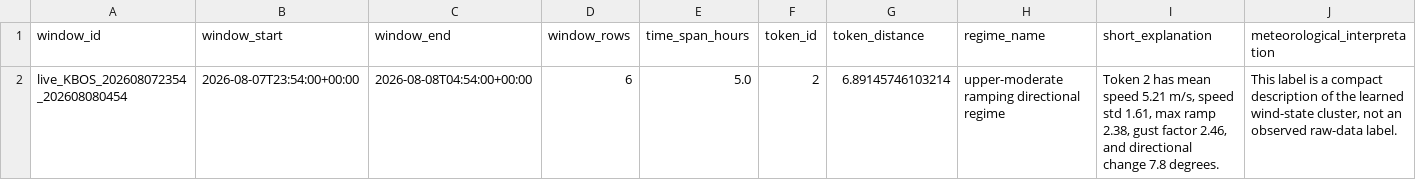
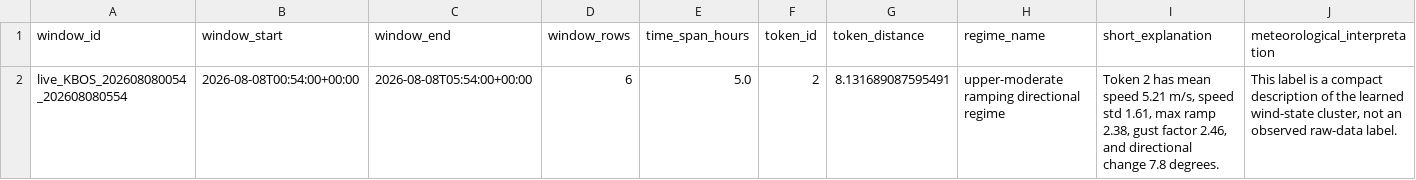
Before and after one commit to nayanananto/wind_live_hitl, a CSV file: data/live/semantic_states/KBOS_live_semantic_state.csv, drawn as a sheet; only a part is shown; removed rows and columns are numbered as before the commit, all else as after; rows hold the shown columns only; the diff names each change by its address in the sheet, - before the commit and + after, or states it on an @@ line.

```diff
--- a/data/live/semantic_states/KBOS_live_semantic_state.csv
+++ b/data/live/semantic_states/KBOS_live_semantic_state.csv
-row 2: live_KBOS_202608072354_202608080454 | 2026-08-07T23:54:00+00:00 | 2026-08-08T04:54:00+00:00 | 6 | 5.0 | 2 | 6.89145746103214 | upper-moderate ramping directional regime | Token 2 has mean speed 5.21 m/s, speed std 1.61, max ramp 2.38, gust factor 2.46, and directional change 7.8 degrees. | This label is a compact description of the learned wind-state cluster, not an observed raw-data label.
+row 2: live_KBOS_202608080054_202608080554 | 2026-08-08T00:54:00+00:00 | 2026-08-08T05:54:00+00:00 | 6 | 5.0 | 2 | 8.131689087595491 | upper-moderate ramping directional regime | Token 2 has mean speed 5.21 m/s, speed std 1.61, max ramp 2.38, gust factor 2.46, and directional change 7.8 degrees. | This label is a compact description of the learned wind-state cluster, not an observed raw-data label.
```
Also changed, not shown: data/live/aviationweather_metar/KBOS/metar_live.csv, 3 other files.
